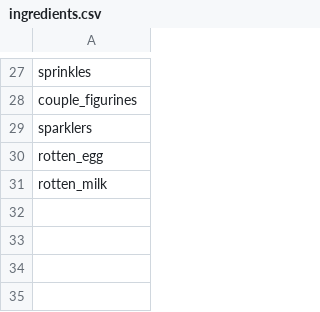
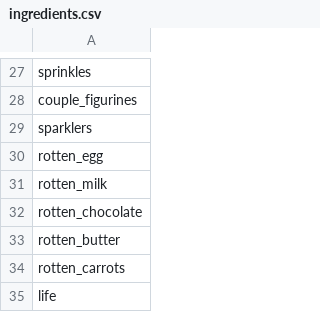
Before and after one commit to ewedul/SugarShower_gr63, a CSV file: src/main/resources/ingredients.csv, drawn as a sheet; only a part is shown, gaps mark what is left out.

Commit message:
Added more rotten ingredients, fixed lives, added a banner and a raccoon

```diff
--- a/src/main/resources/ingredients.csv
+++ b/src/main/resources/ingredients.csv
@@ -31 +31,5 @@ rotten_egg
 rotten_milk
+rotten_chocolate
+rotten_butter
+rotten_carrots
+life
```
Also changed, not shown: 7 other files.
